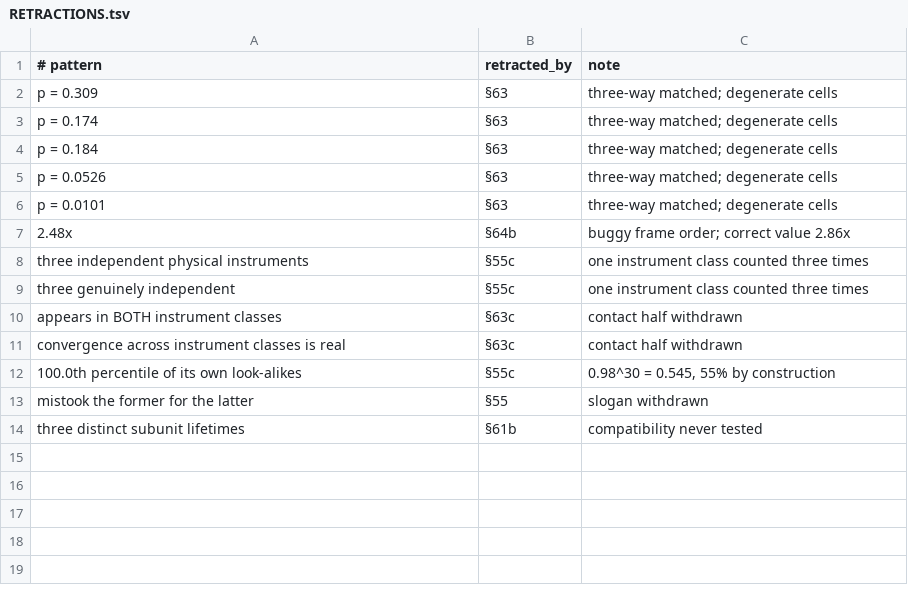
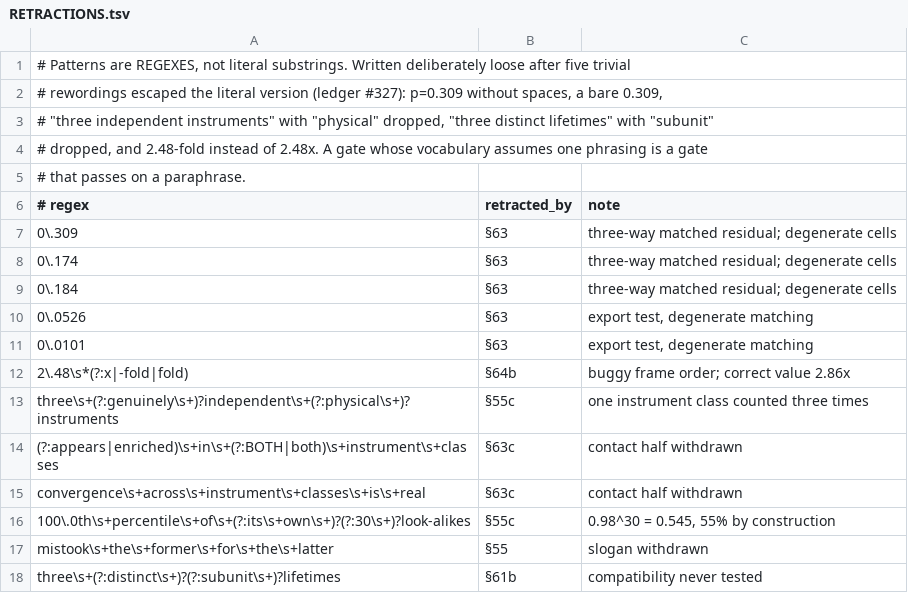
Before and after one commit to Gwonk1/vault-mvp-reassessment, a TSV file: RETRACTIONS.tsv, drawn as a sheet.

```diff
--- a/RETRACTIONS.tsv
+++ b/RETRACTIONS.tsv
@@ -1,14 +1,18 @@
-# pattern	retracted_by	note
-p = 0.309	§63	three-way matched; degenerate cells
-p = 0.174	§63	three-way matched; degenerate cells
-p = 0.184	§63	three-way matched; degenerate cells
-p = 0.0526	§63	three-way matched; degenerate cells
-p = 0.0101	§63	three-way matched; degenerate cells
-2.48x	§64b	buggy frame order; correct value 2.86x
-three independent physical instruments	§55c	one instrument class counted three times
-three genuinely independent	§55c	one instrument class counted three times
-appears in BOTH instrument classes	§63c	contact half withdrawn
-convergence across instrument classes is real	§63c	contact half withdrawn
-100.0th percentile of its own look-alikes	§55c	0.98^30 = 0.545, 55% by construction
-mistook the former for the latter	§55	slogan withdrawn
-three distinct subunit lifetimes	§61b	compatibility never tested
+# Patterns are REGEXES, not literal substrings. Written deliberately loose after five trivial
+# rewordings escaped the literal version (ledger #327): p=0.309 without spaces, a bare 0.309,
+# "three independent instruments" with "physical" dropped, "three distinct lifetimes" with "subunit"
+# dropped, and 2.48-fold instead of 2.48x. A gate whose vocabulary assumes one phrasing is a gate
+# that passes on a paraphrase.
+# regex	retracted_by	note
+0\.309	§63	three-way matched residual; degenerate cells
+0\.174	§63	three-way matched residual; degenerate cells
+0\.184	§63	three-way matched residual; degenerate cells
+0\.0526	§63	export test, degenerate matching
+0\.0101	§63	export test, degenerate matching
+2\.48\s*(?:x|-fold|fold)	§64b	buggy frame order; correct value 2.86x
+three\s+(?:genuinely\s+)?independent\s+(?:physical\s+)?instruments	§55c	one instrument class counted three times
+(?:appears|enriched)\s+in\s+(?:BOTH|both)\s+instrument\s+classes	§63c	contact half withdrawn
+convergence\s+across\s+instrument\s+classes\s+is\s+real	§63c	contact half withdrawn
+100\.0th\s+percentile\s+of\s+(?:its\s+own\s+)?(?:30\s+)?look-alikes	§55c	0.98^30 = 0.545, 55% by construction
+mistook\s+the\s+former\s+for\s+the\s+latter	§55	slogan withdrawn
+three\s+(?:distinct\s+)?(?:subunit\s+)?lifetimes	§61b	compatibility never tested
```
Also changed, not shown: 5 other files.
